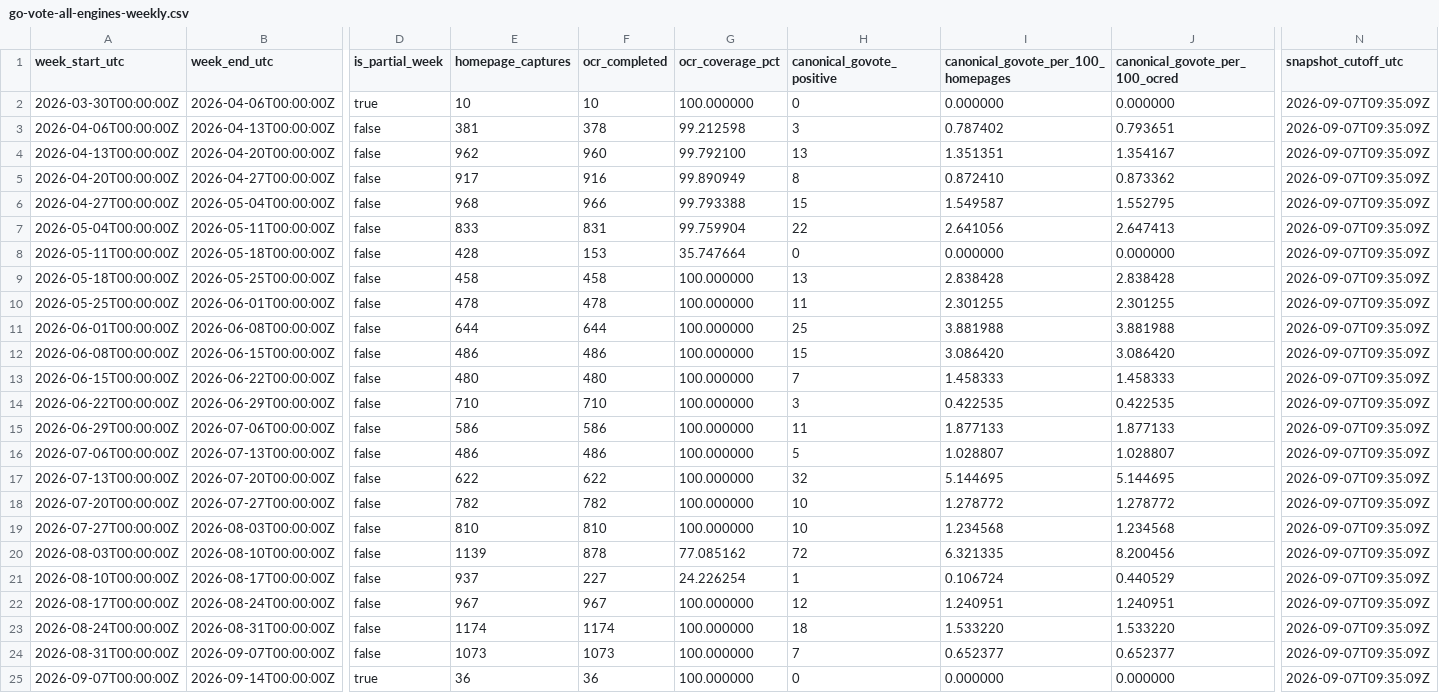
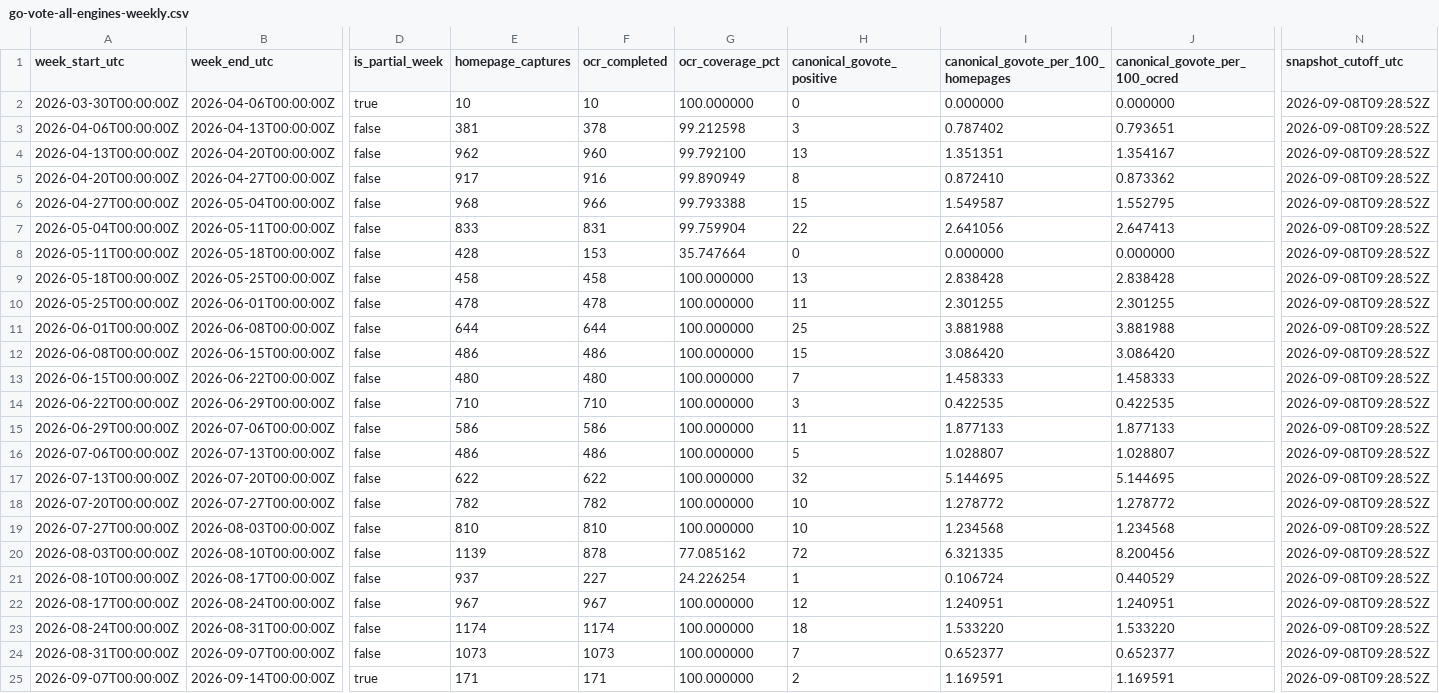
Before and after one commit to TechWatchProject/go-vote, a CSV file: docs/data/go-vote-all-engines-weekly.csv, drawn as a sheet; only a part is shown, gaps mark what is left out; the diff names each change by its address in the sheet, - before the commit and + after, or states it on an @@ line.

```diff
--- a/docs/data/go-vote-all-engines-weekly.csv
+++ b/docs/data/go-vote-all-engines-weekly.csv
-N2:N25 (snapshot_cutoff_utc): 2026-09-07T09:35:09Z
+N2:N25 (snapshot_cutoff_utc): 2026-09-08T09:28:52Z
-E25 (homepage_captures): 36
+E25 (homepage_captures): 171
-F25 (ocr_completed): 36
+F25 (ocr_completed): 171
-H25 (canonical_govote_positive): 0
+H25 (canonical_govote_positive): 2
-I25: 0.000000
+I25: 1.169591
-J25 (canonical_govote_per_100_ocred): 0.000000
+J25 (canonical_govote_per_100_ocred): 1.169591
```
Also changed, not shown: docs/data/go-vote-bing-weekly.csv, docs/data/go-vote-google-weekly.csv, 1 other file.
